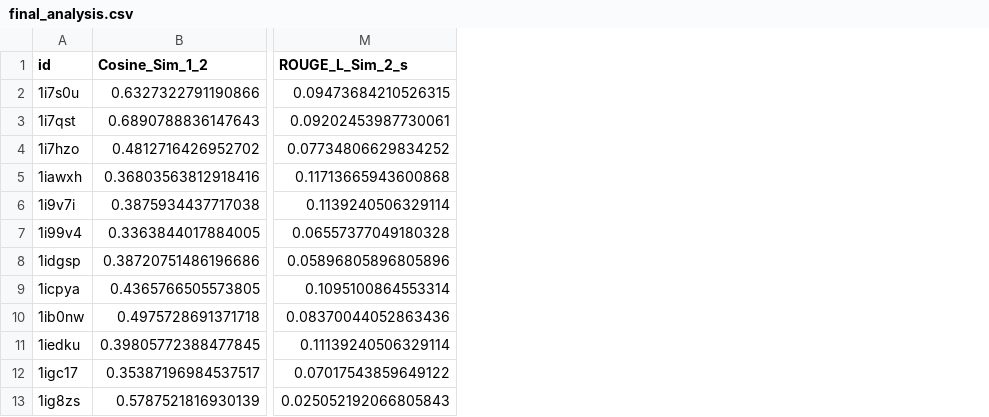
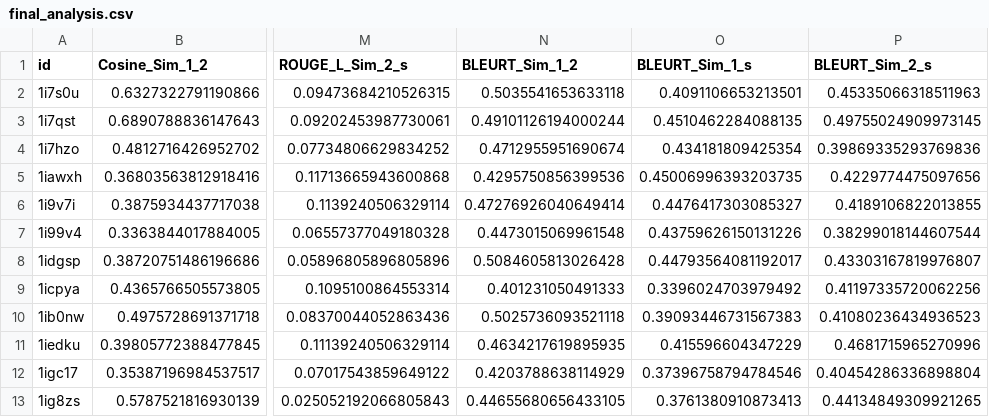
Before and after one commit to anikabansal21/NLP-Final-project, a CSV file: final_analysis.csv, drawn as a sheet; only a part is shown, gaps mark what is left out; the diff names each change by its address in the sheet, - before the commit and + after, or states it on an @@ line.

Commit message:
added bleurt scores

```diff
--- a/final_analysis.csv
+++ b/final_analysis.csv
+column N (BLEURT_Sim_1_2), rows 2-13: 0.5035541653633118 | 0.49101126194000244 | 0.4712955951690674 | 0.4295750856399536 | 0.47276926040649414 | 0.4473015069961548 | 0.5084605813026428 | 0.401231050491333 | 0.5025736093521118 | 0.4634217619895935 | 0.4203788638114929 | 0.44655680656433105
+column O (BLEURT_Sim_1_s), rows 2-13: 0.4091106653213501 | 0.4510462284088135 | 0.434181809425354 | 0.45006996393203735 | 0.4476417303085327 | 0.43759626150131226 | 0.44793564081192017 | 0.3396024703979492 | 0.39093446731567383 | 0.415596604347229 | 0.37396758794784546 | 0.3761380910873413
+column P (BLEURT_Sim_2_s), rows 2-13: 0.45335066318511963 | 0.49755024909973145 | 0.39869335293769836 | 0.4229774475097656 | 0.4189106822013855 | 0.38299018144607544 | 0.43303167819976807 | 0.41197335720062256 | 0.41080236434936523 | 0.4681715965270996 | 0.40454286336898804 | 0.44134849309921265
```
Also changed, not shown: 1 other file.
